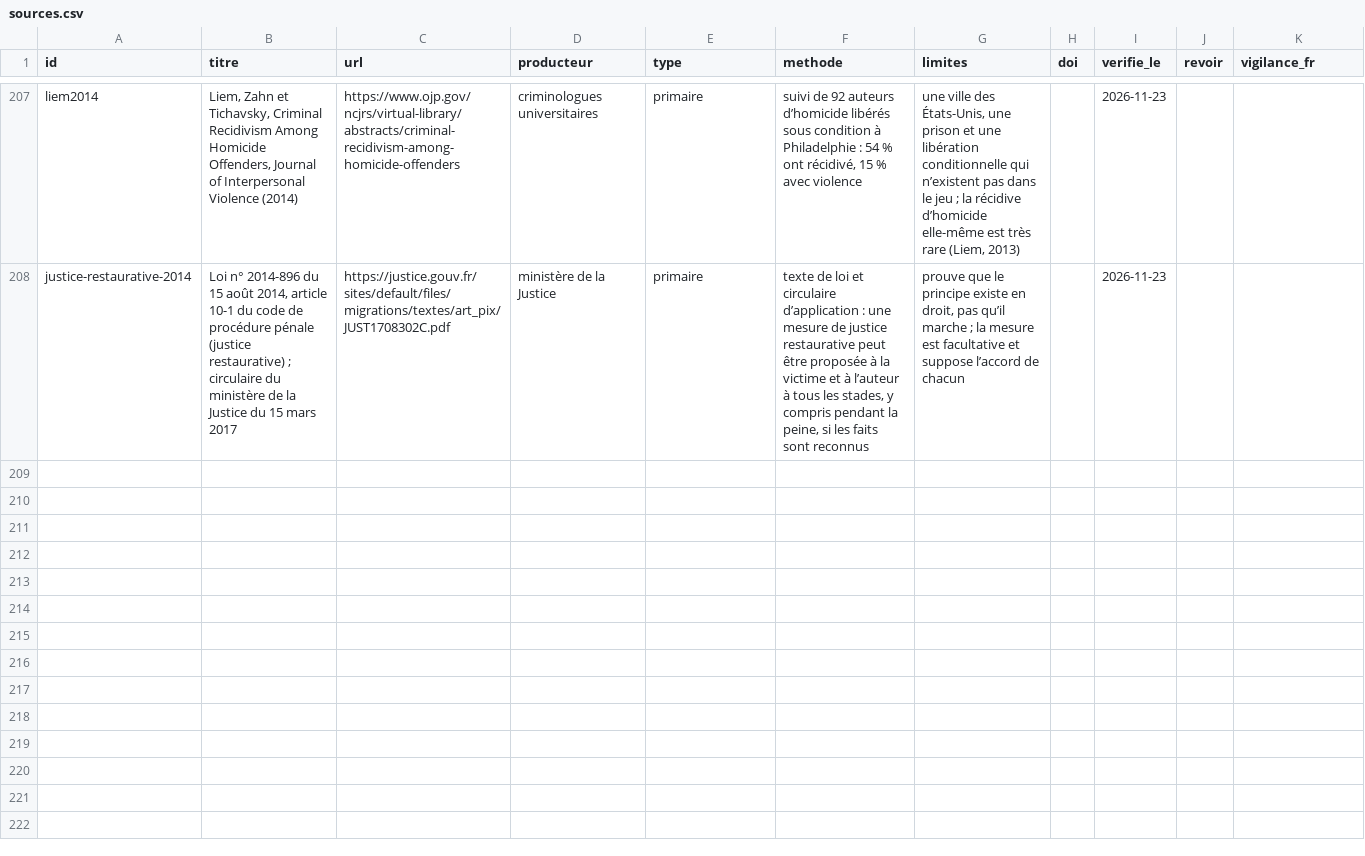
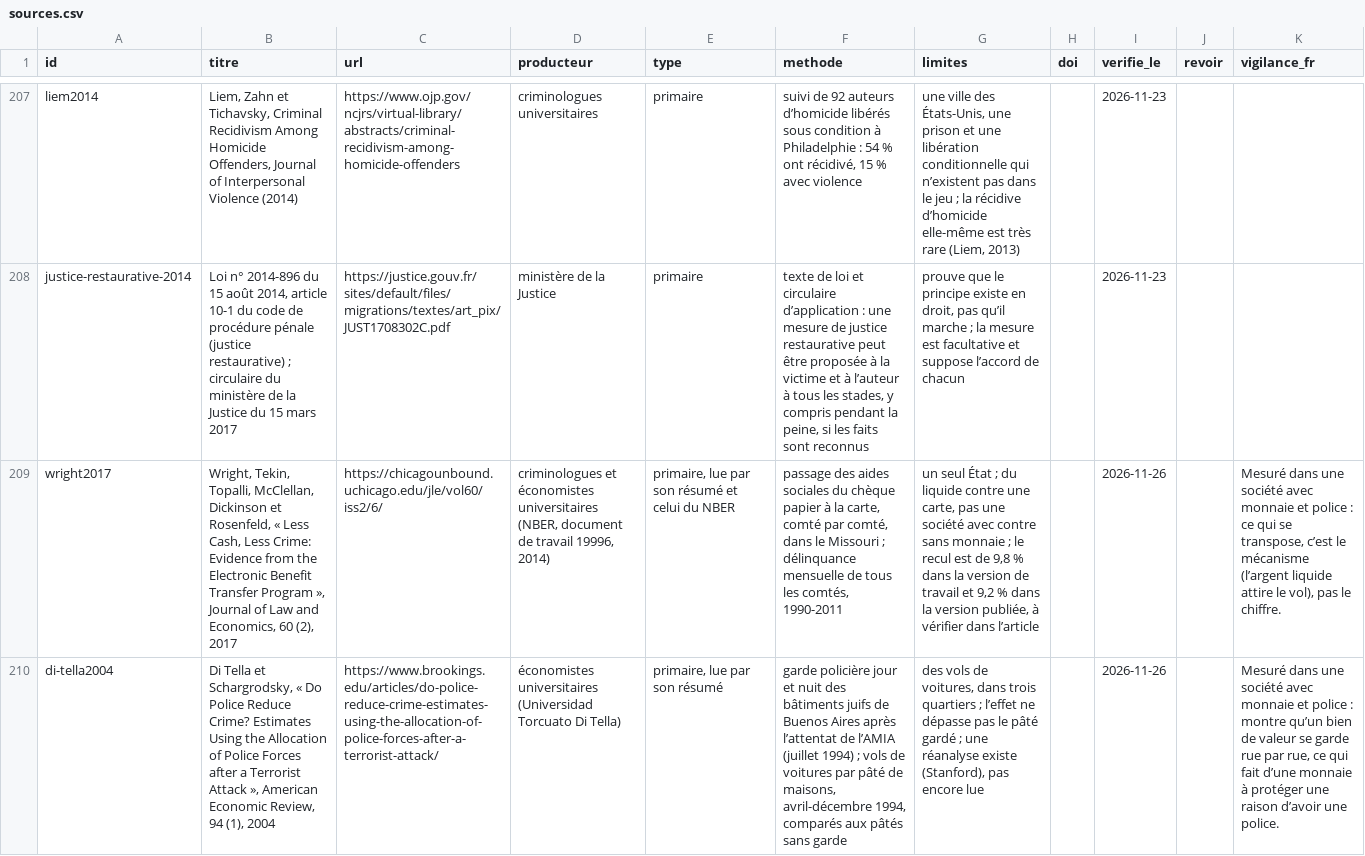
Before and after one commit to labo-de-la-bande/labo-de-la-bande.github.io, a CSV file: data/sources.csv, drawn as a sheet; only a part is shown, gaps mark what is left out; the diff names each change by its address in the sheet, - before the commit and + after, or states it on an @@ line.

```diff
--- a/data/sources.csv
+++ b/data/sources.csv
+row 209: wright2017 | Wright, Tekin, Topalli, McClellan, Dickinson et Rosenfeld, « Less Cash, Less Crime: Evidence from the Electronic Benefit Transfer Program », Journal of Law and Economics, 60 (2), 2017 | https://chicagounbound.uchicago.edu/jle/vol60/iss2/6/ | criminologues et économistes universitaires (NBER, document de travail 19996, 2014) | primaire, lue par son résumé et celui du NBER | passage des aides sociales du chèque papier à la carte, comté par comté, dans le Missouri ; délinquance mensuelle de tous les comtés, 1990-2011 | un seul État ; du liquide contre une carte, pas une société avec contre sans monnaie ; le recul est de 9,8 % dans la version de travail et 9,2 % dans la version publiée, à vérifier dans l’article |  | 2026-11-26 |  | Mesuré dans une société avec monnaie et police : ce qui se transpose, c’est le mécanisme (l’argent liquide attire le vol), pas le chiffre.
+row 210: di-tella2004 | Di Tella et Schargrodsky, « Do Police Reduce Crime? Estimates Using the Allocation of Police Forces after a Terrorist Attack », American Economic Review, 94 (1), 2004 | https://www.brookings.edu/articles/do-police-reduce-crime-estimates-using-the-allocation-of-police-forces-after-a-terrorist-attack/ | économistes universitaires (Universidad Torcuato Di Tella) | primaire, lue par son résumé | garde policière jour et nuit des bâtiments juifs de Buenos Aires après l’attentat de l’AMIA (juillet 1994) ; vols de voitures par pâté de maisons, avril-décembre 1994, comparés aux pâtés sans garde | des vols de voitures, dans trois quartiers ; l’effet ne dépasse pas le pâté gardé ; une réanalyse existe (Stanford), pas encore lue |  | 2026-11-26 |  | Mesuré dans une société avec monnaie et police : montre qu’un bien de valeur se garde rue par rue, ce qui fait d’une monnaie à protéger une raison d’avoir une police.
```
Also changed, not shown: data/stress.csv, 4 other files.
